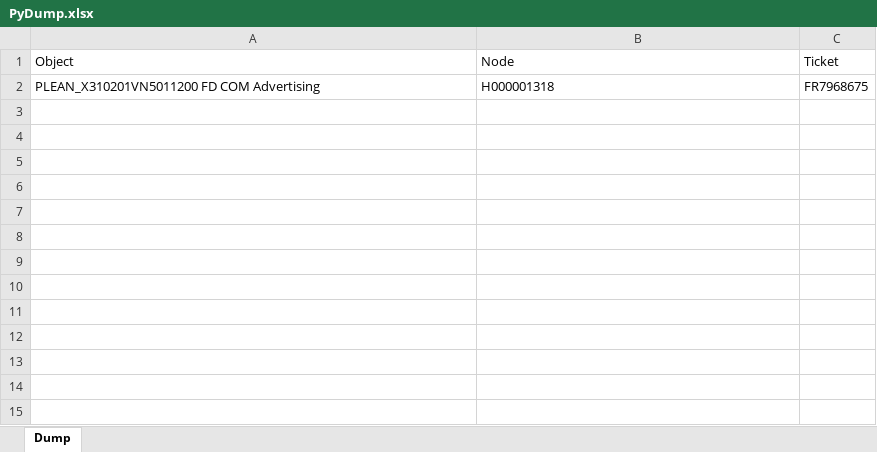
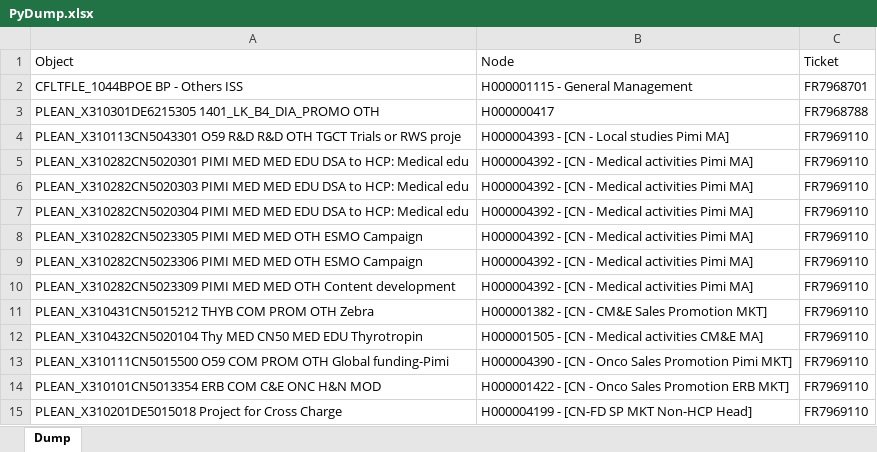
Before and after one commit to violencepierre/GCOH-Tickets-for-Processing, an Excel workbook: Inputs/PyDump.xlsx, sheet Dump, drawn as a sheet; values as stored, in another font and other column widths than the file's, no borders; conditional formats not drawn; removed rows and columns are numbered as before the commit, all else as after; the diff names each change by its address in the sheet, - before the commit and + after, or states it on an @@ line.

```diff
--- a/Inputs/PyDump.xlsx (sheet Dump)
+++ b/Inputs/PyDump.xlsx (sheet Dump)
-row 2: PLEAN_X310201VN5011200 FD COM Advertising | H000001318 | FR7968675
+row 2: CFLTFLE_1044BPOE BP - Others ISS | H000001115 - General Management | FR7968701
+row 3: PLEAN_X310301DE6215305 1401_LK_B4_DIA_PROMO OTH | H000000417 | FR7968788
+row 4: PLEAN_X310113CN5043301 O59 R&D R&D OTH TGCT Trials or RWS proje | H000004393 - [CN - Local studies Pimi MA] | FR7969110
+row 5: PLEAN_X310282CN5020301 PIMI MED MED EDU DSA to HCP: Medical edu | H000004392 - [CN - Medical activities Pimi MA] | FR7969110
+row 6: PLEAN_X310282CN5020303 PIMI MED MED EDU DSA to HCP: Medical edu | H000004392 - [CN - Medical activities Pimi MA] | FR7969110
+row 7: PLEAN_X310282CN5020304 PIMI MED MED EDU DSA to HCP: Medical edu | H000004392 - [CN - Medical activities Pimi MA] | FR7969110
+row 8: PLEAN_X310282CN5023305 PIMI MED MED OTH ESMO Campaign | H000004392 - [CN - Medical activities Pimi MA] | FR7969110
+row 9: PLEAN_X310282CN5023306 PIMI MED MED OTH ESMO Campaign | H000004392 - [CN - Medical activities Pimi MA] | FR7969110
+row 10: PLEAN_X310282CN5023309 PIMI MED MED OTH Content development | H000004392 - [CN - Medical activities Pimi MA] | FR7969110
+row 11: PLEAN_X310431CN5015212 THYB COM PROM OTH Zebra | H000001382 - [CN - CM&E Sales Promotion MKT] | FR7969110
+row 12: PLEAN_X310432CN5020104 Thy MED CN50 MED EDU Thyrotropin | H000001505 - [CN - Medical activities CM&E MA] | FR7969110
+row 13: PLEAN_X310111CN5015500 O59 COM PROM OTH Global funding-Pimi | H000004390 - [CN - Onco Sales Promotion Pimi MKT] | FR7969110
+row 14: PLEAN_X310101CN5013354 ERB COM C&E ONC H&N MOD | H000001422 - [CN - Onco Sales Promotion ERB MKT] | FR7969110
+row 15: PLEAN_X310201DE5015018 Project for Cross Charge | H000004199 - [CN-FD SP MKT Non-HCP Head] | FR7969110
```
Also changed, not shown: F3 2024 mappings.xlsx, 1 other file.
